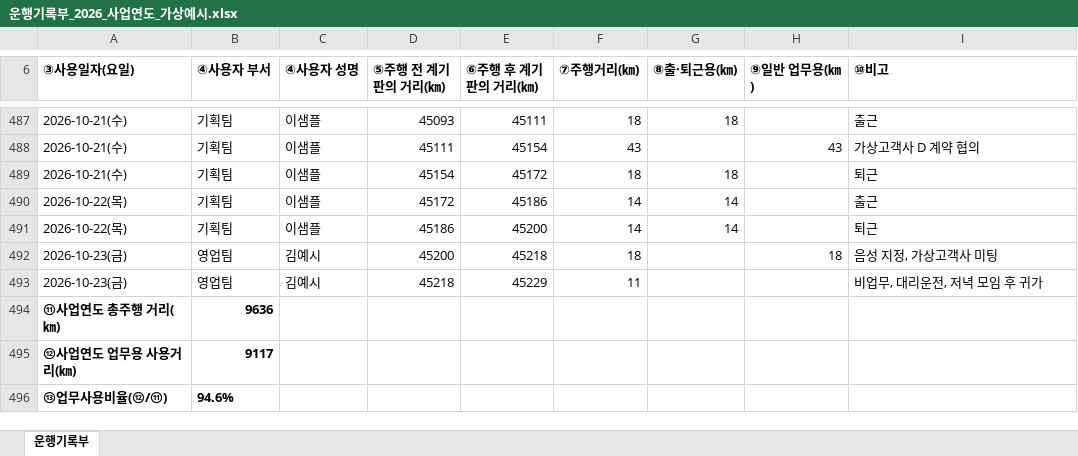
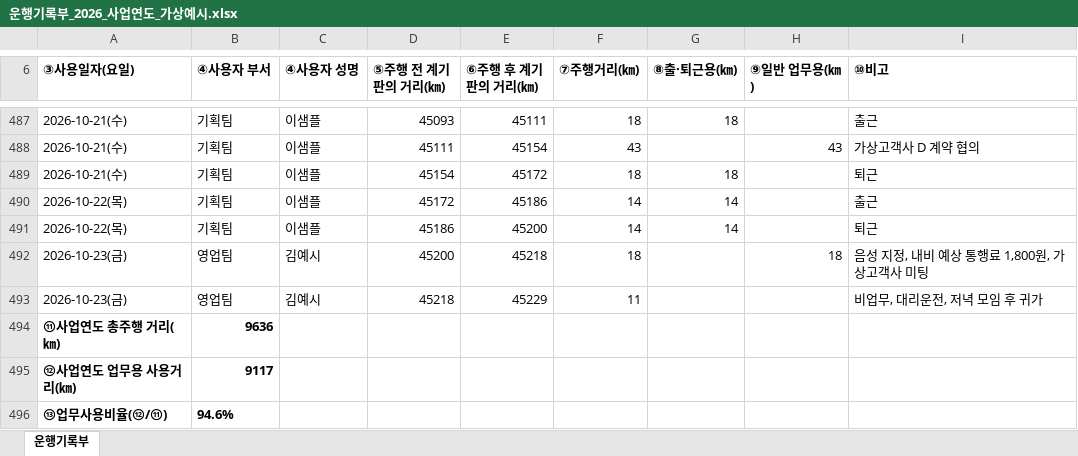
Before and after one commit to autobrief-app/autobrief, an Excel workbook: docs/samples/운행기록부_2026_사업연도_가상예시.xlsx, sheet 운행기록부, drawn as a sheet; only a part is shown, gaps mark what is left out; values as stored, in another font and other column widths than the file's, no borders; the diff names each change by its address in the sheet, - before the commit and + after, or states it on an @@ line.

```diff
--- a/docs/samples/운행기록부_2026_사업연도_가상예시.xlsx (sheet 운행기록부)
+++ b/docs/samples/운행기록부_2026_사업연도_가상예시.xlsx (sheet 운행기록부)
-I492 (⑩비고): 음성 지정, 가상고객사 미팅
+I492 (⑩비고): 음성 지정, 내비 예상 통행료 1,800원, 가상고객사 미팅
```
Also changed, not shown: docs/samples/운행기록부_2026-10_가상예시.xlsx, 21 other files.
